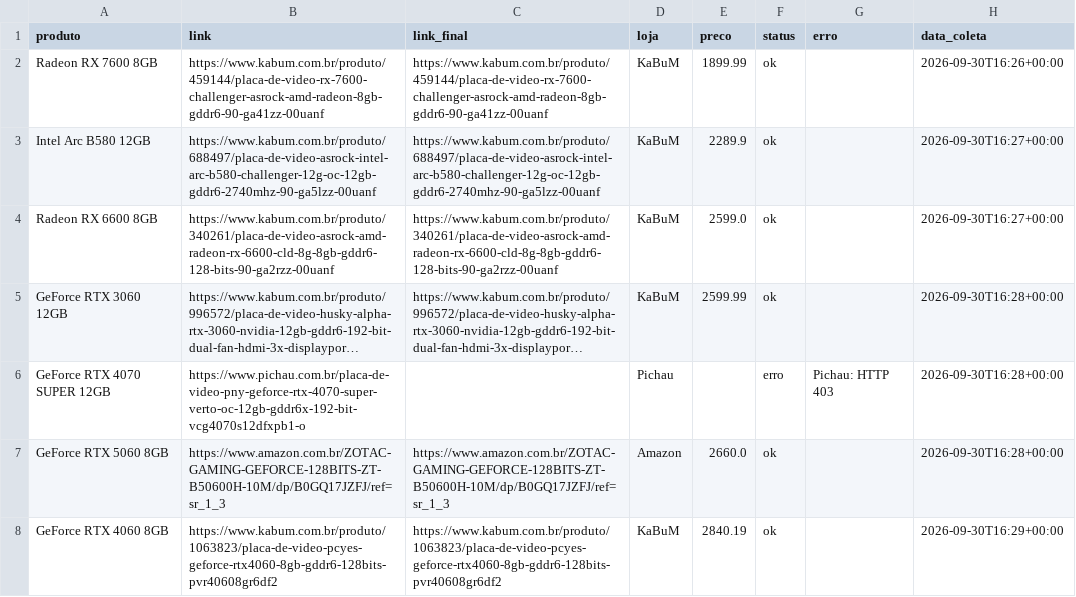
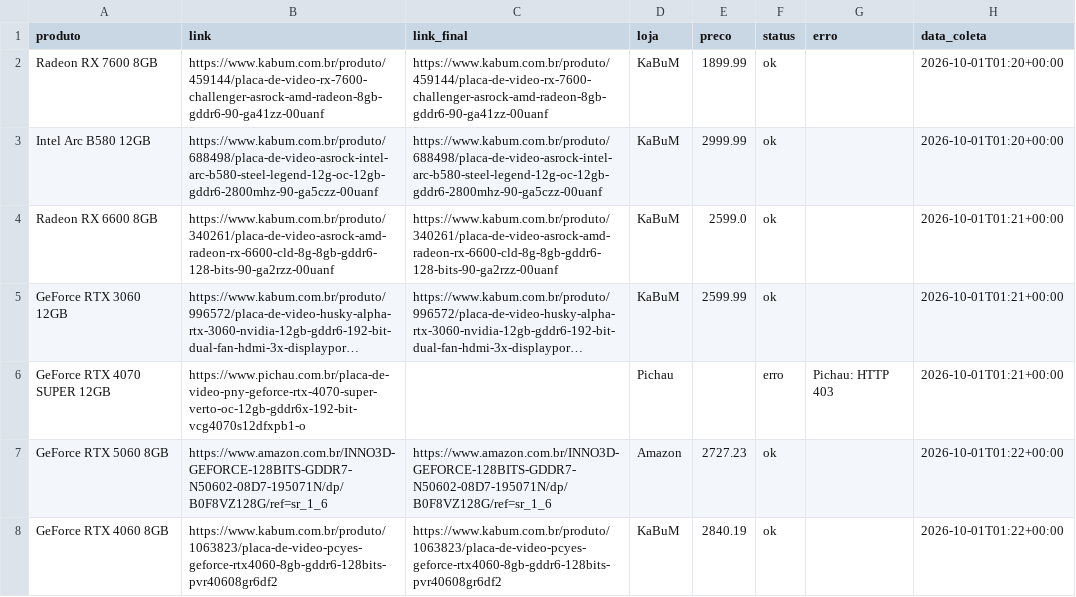
Before and after one commit to fabioconceicao22/radar-gpu-gamer-br, a CSV file: data/precos_coletados.csv, drawn as a sheet; long unchanged cells end in …; the diff names each change by its address in the sheet, - before the commit and + after, or states it on an @@ line.

```diff
--- a/data/precos_coletados.csv
+++ b/data/precos_coletados.csv
-H2 (data_coleta): 2026-09-30T16:26+00:00
+H2 (data_coleta): 2026-10-01T01:20+00:00
-B3 (link): https://www.kabum.com.br/produto/688497/placa-de-video-asrock-intel-arc-b580-challenger-12g-oc-12gb-gddr6-2740mhz-90-ga5lzz-00uanf
+B3 (link): https://www.kabum.com.br/produto/688498/placa-de-video-asrock-intel-arc-b580-steel-legend-12g-oc-12gb-gddr6-2800mhz-90-ga5czz-00uanf
-C3 (link_final): https://www.kabum.com.br/produto/688497/placa-de-video-asrock-intel-arc-b580-challenger-12g-oc-12gb-gddr6-2740mhz-90-ga5lzz-00uanf
+C3 (link_final): https://www.kabum.com.br/produto/688498/placa-de-video-asrock-intel-arc-b580-steel-legend-12g-oc-12gb-gddr6-2800mhz-90-ga5czz-00uanf
-E3 (preco): 2289.9
+E3 (preco): 2999.99
-H3 (data_coleta): 2026-09-30T16:27+00:00
+H3 (data_coleta): 2026-10-01T01:20+00:00
-H4 (data_coleta): 2026-09-30T16:27+00:00
+H4 (data_coleta): 2026-10-01T01:21+00:00
-H5:H6 (data_coleta): 2026-09-30T16:28+00:00
+H5:H6 (data_coleta): 2026-10-01T01:21+00:00
-B7 (link): https://www.amazon.com.br/ZOTAC-GAMING-GEFORCE-128BITS-ZT-B50600H-10M/dp/B0GQ17JZFJ/ref=sr_1_3
+B7 (link): https://www.amazon.com.br/INNO3D-GEFORCE-128BITS-GDDR7-N50602-08D7-195071N/dp/B0F8VZ128G/ref=sr_1_6
-C7 (link_final): https://www.amazon.com.br/ZOTAC-GAMING-GEFORCE-128BITS-ZT-B50600H-10M/dp/B0GQ17JZFJ/ref=sr_1_3
+C7 (link_final): https://www.amazon.com.br/INNO3D-GEFORCE-128BITS-GDDR7-N50602-08D7-195071N/dp/B0F8VZ128G/ref=sr_1_6
-E7 (preco): 2660.0
+E7 (preco): 2727.23
-H7 (data_coleta): 2026-09-30T16:28+00:00
+H7 (data_coleta): 2026-10-01T01:22+00:00
-H8 (data_coleta): 2026-09-30T16:29+00:00
+H8 (data_coleta): 2026-10-01T01:22+00:00
```
